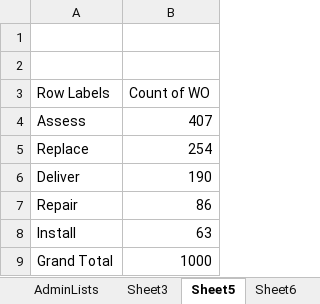
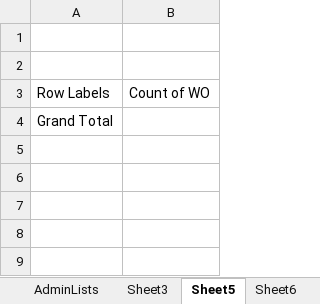
Before and after one commit to LokeshR07/Assessments, an Excel workbook: EXCEL/Final_Assessment/LVADSUSR164_Lokeshr.xlsx, sheet Sheet5, drawn as a sheet; values as stored, in another font and other column widths than the file's, no borders; charts and pictures not drawn; removed rows and columns are numbered as before the commit, all else as after; the diff names each change by its address in the sheet, - before the commit and + after, or states it on an @@ line.

```diff
--- a/EXCEL/Final_Assessment/LVADSUSR164_Lokeshr.xlsx (sheet Sheet5)
+++ b/EXCEL/Final_Assessment/LVADSUSR164_Lokeshr.xlsx (sheet Sheet5)
-row 4: Assess | 407
-row 5: Replace | 254
-row 6: Deliver | 190
-row 7: Repair | 86
-row 8: Install | 63
-B4: 1000
+B4: (empty)
```
Also changed, not shown: sheet Sheet3, sheet Sheet6, sheet Sheet1, sheet Sheet7, charts or pictures.
